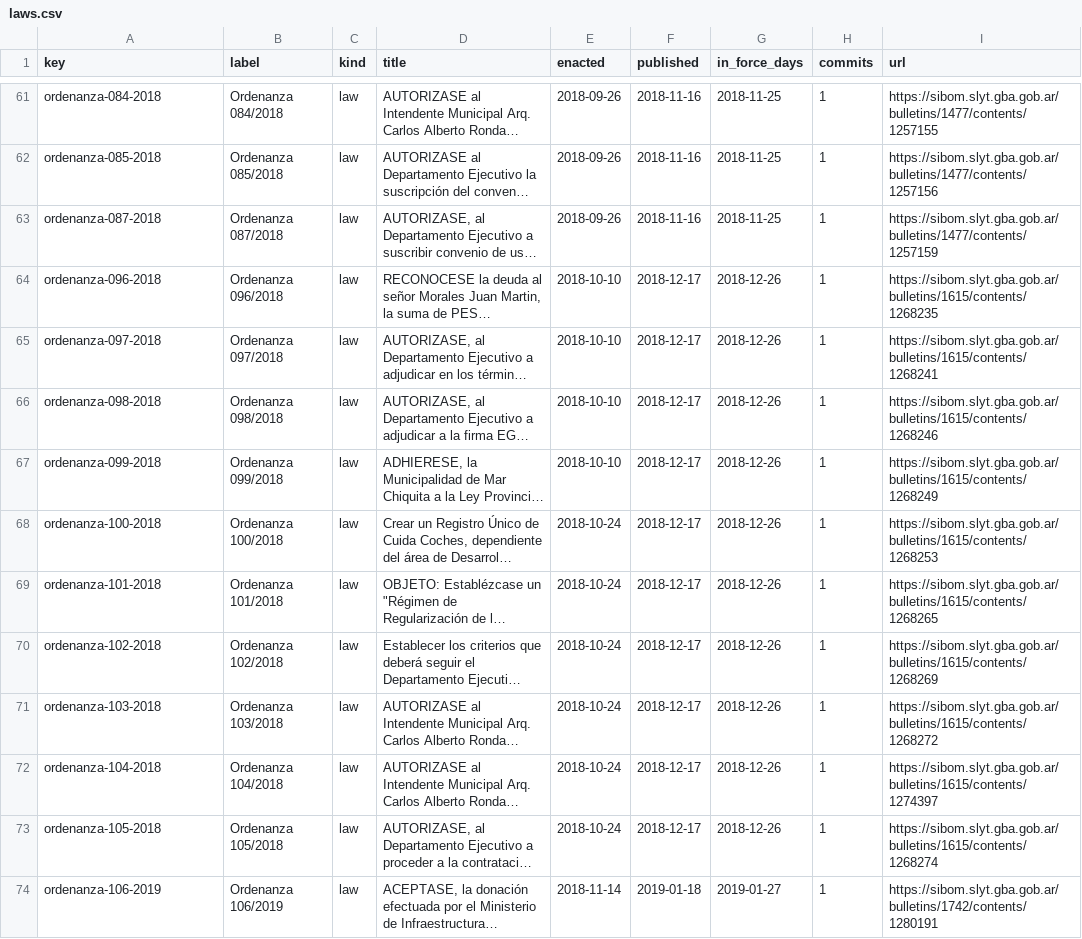
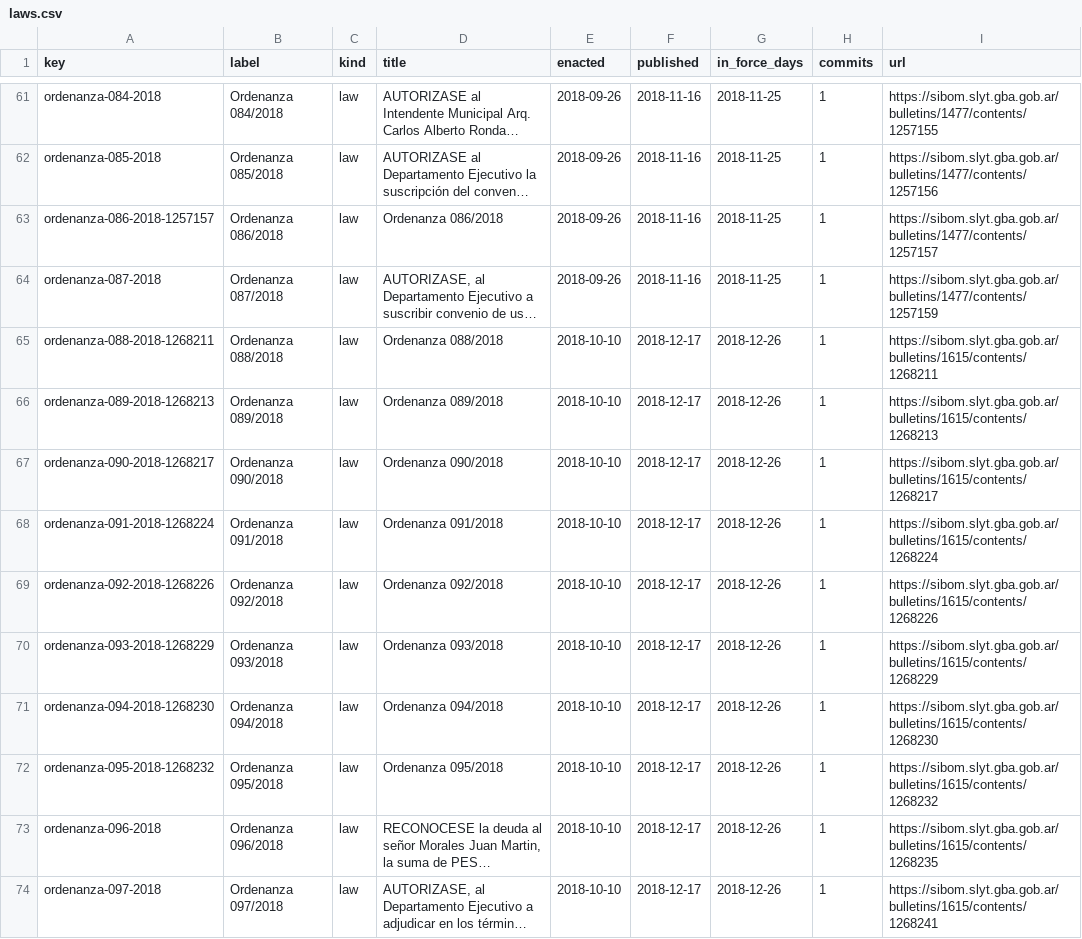
Before and after one commit to lexifina/argentina-mar-chiquita-city-law, a CSV file: data/laws.csv, drawn as a sheet; only a part is shown, gaps mark what is left out; the shorter side is filled out with more unchanged rows; long unchanged cells end in …; the diff names each change by its address in the sheet, - before the commit and + after, or states it on an @@ line.

Commit message:
Documentation, tables, tools and REPRODUCE.md
Appended 9 commits to 236a630a9ba2; corpus sha256 406ac2038326864977b90a30feace2809edafeb5a56654d3e4a440e46cf28817, data retrieved 2026-11-05.

```diff
--- a/data/laws.csv
+++ b/data/laws.csv
+row 63: ordenanza-086-2018-1257157 | Ordenanza 086/2018 | law | Ordenanza 086/2018 | 2018-09-26 | 2018-11-16 | 2018-11-25 | 1 | https://sibom.slyt.gba.gob.ar/bulletins/1477/contents/1257157
+row 65: ordenanza-088-2018-1268211 | Ordenanza 088/2018 | law | Ordenanza 088/2018 | 2018-10-10 | 2018-12-17 | 2018-12-26 | 1 | https://sibom.slyt.gba.gob.ar/bulletins/1615/contents/1268211
+row 66: ordenanza-089-2018-1268213 | Ordenanza 089/2018 | law | Ordenanza 089/2018 | 2018-10-10 | 2018-12-17 | 2018-12-26 | 1 | https://sibom.slyt.gba.gob.ar/bulletins/1615/contents/1268213
+row 67: ordenanza-090-2018-1268217 | Ordenanza 090/2018 | law | Ordenanza 090/2018 | 2018-10-10 | 2018-12-17 | 2018-12-26 | 1 | https://sibom.slyt.gba.gob.ar/bulletins/1615/contents/1268217
+row 68: ordenanza-091-2018-1268224 | Ordenanza 091/2018 | law | Ordenanza 091/2018 | 2018-10-10 | 2018-12-17 | 2018-12-26 | 1 | https://sibom.slyt.gba.gob.ar/bulletins/1615/contents/1268224
+row 69: ordenanza-092-2018-1268226 | Ordenanza 092/2018 | law | Ordenanza 092/2018 | 2018-10-10 | 2018-12-17 | 2018-12-26 | 1 | https://sibom.slyt.gba.gob.ar/bulletins/1615/contents/1268226
+row 70: ordenanza-093-2018-1268229 | Ordenanza 093/2018 | law | Ordenanza 093/2018 | 2018-10-10 | 2018-12-17 | 2018-12-26 | 1 | https://sibom.slyt.gba.gob.ar/bulletins/1615/contents/1268229
+row 71: ordenanza-094-2018-1268230 | Ordenanza 094/2018 | law | Ordenanza 094/2018 | 2018-10-10 | 2018-12-17 | 2018-12-26 | 1 | https://sibom.slyt.gba.gob.ar/bulletins/1615/contents/1268230
+row 72: ordenanza-095-2018-1268232 | Ordenanza 095/2018 | law | Ordenanza 095/2018 | 2018-10-10 | 2018-12-17 | 2018-12-26 | 1 | https://sibom.slyt.gba.gob.ar/bulletins/1615/contents/1268232
```
Also changed, not shown: data/commits.csv, 13 other files.
